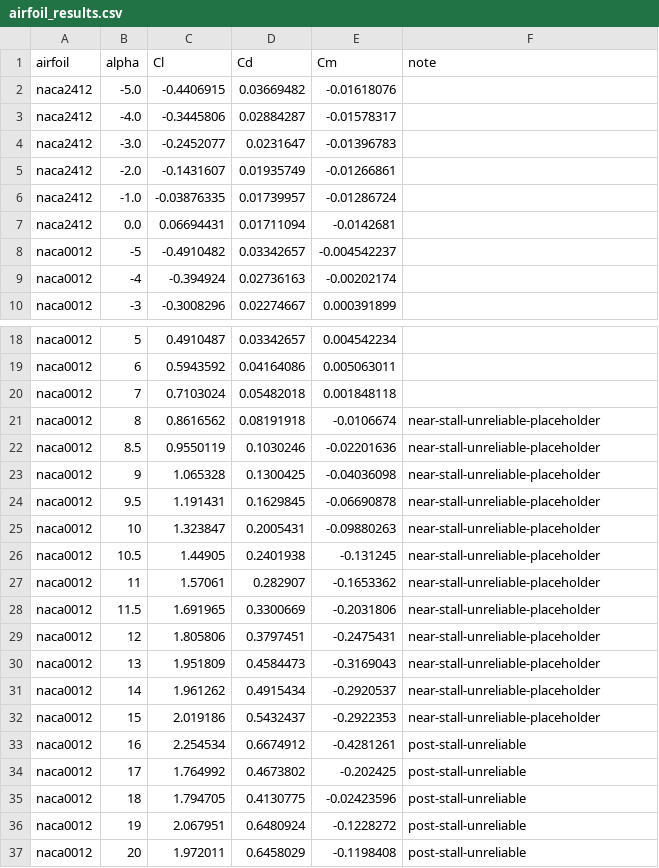
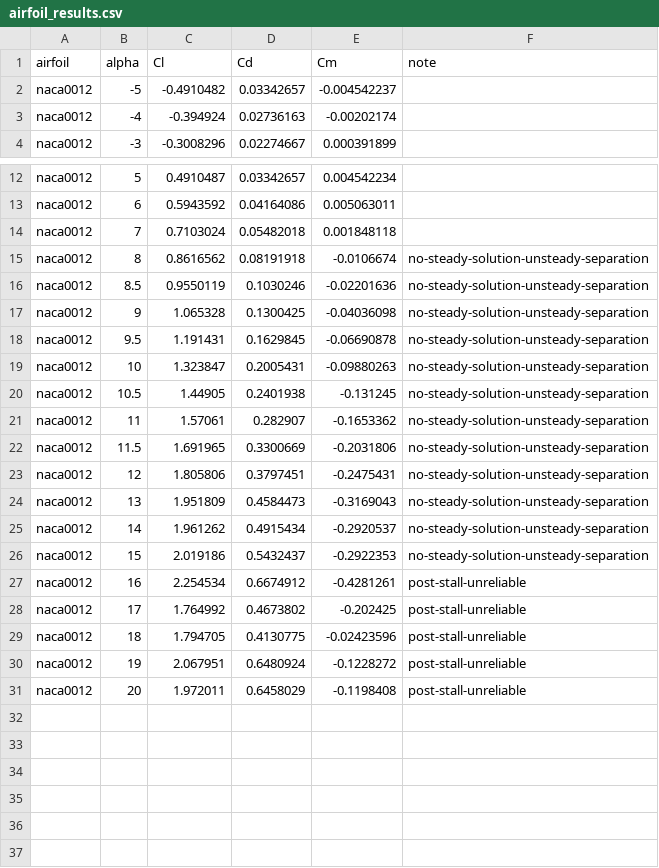
Before and after one commit to Rayankhan2686/naca-airfoil-cfd, a CSV file: results/airfoil_results.csv, drawn as a sheet; only a part is shown, gaps mark what is left out.

Commit message:
docs+data: finalize NACA0012 conclusion, rename flag to reflect it; clear stale NACA2412 data for rerun
NACA0012 investigation is closed, not open. Per debug_notes.md section 9.7:
validated range is alpha=-5 to 7 (clean, converged, mesh-checked). alpha>=8
has no steady RANS solution at all - not an uncertain number, not a number.
Three independent lines of evidence: mesh-independence bistability at
alpha=9 (section 9.3), two independent pimpleFoam divergences (section 9.5),
and - the decisive piece - residual-synced Cl oscillation discovered by
extending alpha=14/16 to 6000 iterations: Cl climbs to an even less
plausible peak (~2.1-2.4), crashes through zero to strongly negative
(-0.50 to -0.74), then partially recovers, all while the pressure residual
spikes 2-4 orders of magnitude in sync with the swings. No further mesh or
solver tuning is planned for NACA0012 on the strength of this.

Flag renamed in results/airfoil_results.csv: alpha>=8 rows go from
near-stall-unreliable-placeholder to no-steady-solution-unsteady-separation
- the wording matters, this is "not a number" rather than "an uncertain
number." alpha>=16 rows keep the separate, pre-existing post-stall-unreliable
label from auto_flag_airfoil()'s algorithmic detection, not renamed here.

Also removes the 6 existing NACA2412 rows (alpha=-5..0) and their case
directories: verified via checkMesh that they were generated at the old
medium-tier mesh (60000 cells), not the current fine-tier default
(~120k cells), even though the wall function was already correct
(nutUSpaldingWallFunction). A fresh full NACA2412 sweep at the current
finalized pipeline is in progress separately and will land in its own
commit once complete and reviewed.

```diff
--- a/results/airfoil_results.csv
+++ b/results/airfoil_results.csv
@@ -1,8 +1,2 @@
 airfoil,alpha,Cl,Cd,Cm,note
-naca2412,-5.0,-0.4406915,0.03669482,-0.01618076,
-naca2412,-4.0,-0.3445806,0.02884287,-0.01578317,
-naca2412,-3.0,-0.2452077,0.0231647,-0.01396783,
-naca2412,-2.0,-0.1431607,0.01935749,-0.01266861,
-naca2412,-1.0,-0.03876335,0.01739957,-0.01286724,
-naca2412,0.0,0.06694431,0.01711094,-0.0142681,
 naca0012,-5,-0.4910482,0.03342657,-0.004542237,
@@ -20,14 +14,14 @@ naca0012,6,0.5943592,0.04164086,0.005063011,
 naca0012,7,0.7103024,0.05482018,0.001848118,
-naca0012,8,0.8616562,0.08191918,-0.0106674,near-stall-unreliable-placeholder
-naca0012,8.5,0.9550119,0.1030246,-0.02201636,near-stall-unreliable-placeholder
-naca0012,9,1.065328,0.1300425,-0.04036098,near-stall-unreliable-placeholder
-naca0012,9.5,1.191431,0.1629845,-0.06690878,near-stall-unreliable-placeholder
-naca0012,10,1.323847,0.2005431,-0.09880263,near-stall-unreliable-placeholder
-naca0012,10.5,1.44905,0.2401938,-0.131245,near-stall-unreliable-placeholder
-naca0012,11,1.57061,0.282907,-0.1653362,near-stall-unreliable-placeholder
-naca0012,11.5,1.691965,0.3300669,-0.2031806,near-stall-unreliable-placeholder
-naca0012,12,1.805806,0.3797451,-0.2475431,near-stall-unreliable-placeholder
-naca0012,13,1.951809,0.4584473,-0.3169043,near-stall-unreliable-placeholder
-naca0012,14,1.961262,0.4915434,-0.2920537,near-stall-unreliable-placeholder
-naca0012,15,2.019186,0.5432437,-0.2922353,near-stall-unreliable-placeholder
+naca0012,8,0.8616562,0.08191918,-0.0106674,no-steady-solution-unsteady-separation
+naca0012,8.5,0.9550119,0.1030246,-0.02201636,no-steady-solution-unsteady-separation
+naca0012,9,1.065328,0.1300425,-0.04036098,no-steady-solution-unsteady-separation
+naca0012,9.5,1.191431,0.1629845,-0.06690878,no-steady-solution-unsteady-separation
+naca0012,10,1.323847,0.2005431,-0.09880263,no-steady-solution-unsteady-separation
+naca0012,10.5,1.44905,0.2401938,-0.131245,no-steady-solution-unsteady-separation
+naca0012,11,1.57061,0.282907,-0.1653362,no-steady-solution-unsteady-separation
+naca0012,11.5,1.691965,0.3300669,-0.2031806,no-steady-solution-unsteady-separation
+naca0012,12,1.805806,0.3797451,-0.2475431,no-steady-solution-unsteady-separation
+naca0012,13,1.951809,0.4584473,-0.3169043,no-steady-solution-unsteady-separation
+naca0012,14,1.961262,0.4915434,-0.2920537,no-steady-solution-unsteady-separation
+naca0012,15,2.019186,0.5432437,-0.2922353,no-steady-solution-unsteady-separation
 naca0012,16,2.254534,0.6674912,-0.4281261,post-stall-unreliable
```
Also changed, not shown: 1 other file.
